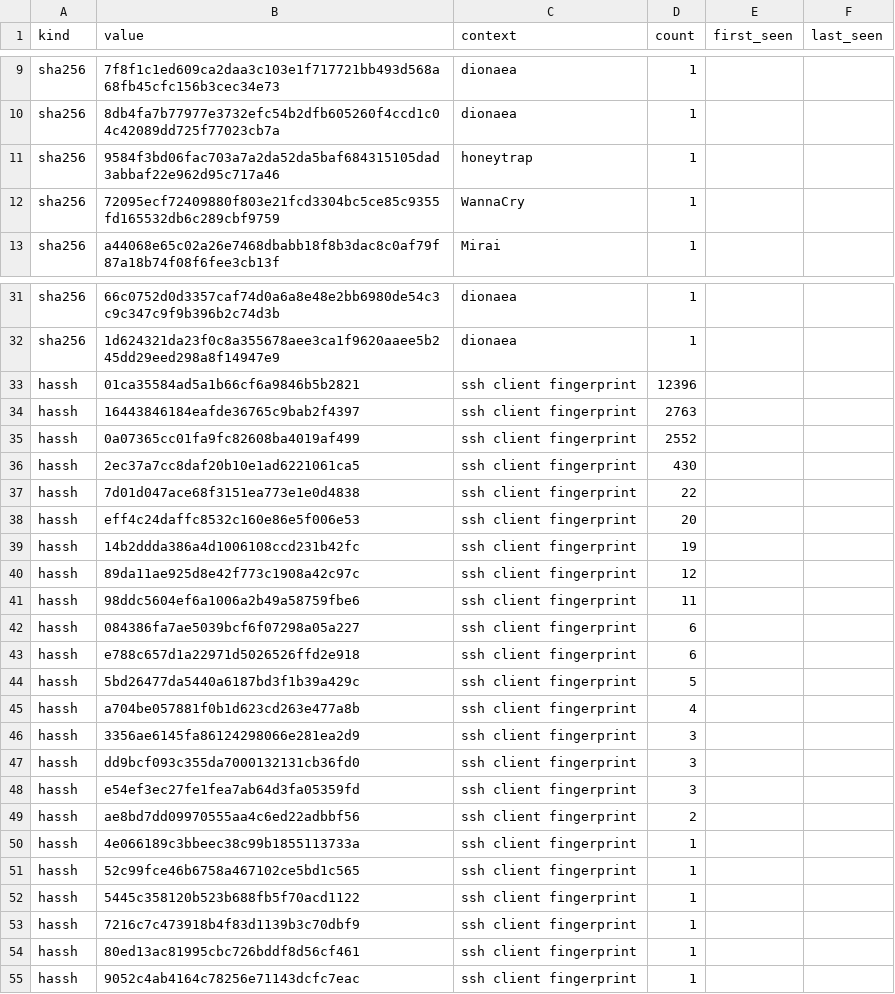
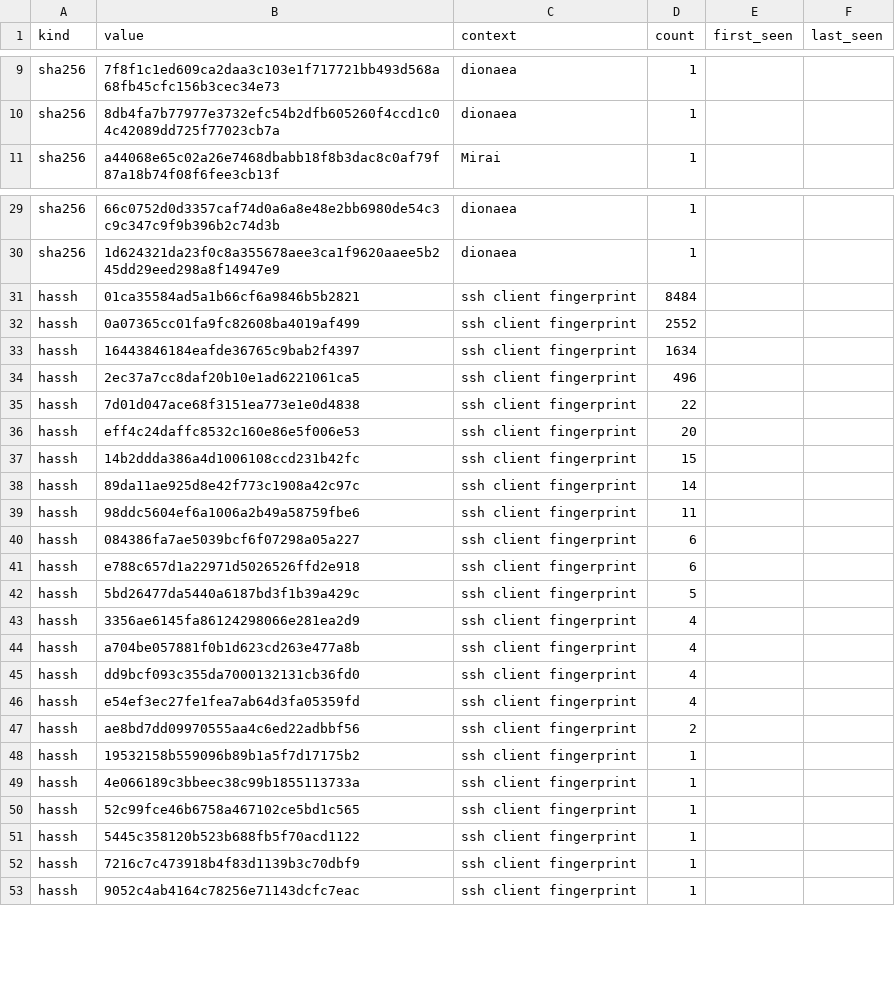
Before and after one commit to unerror/security, a CSV file: feeds/honeypot/iocs.csv, drawn as a sheet; only a part is shown, gaps mark what is left out.

```diff
--- a/feeds/honeypot/iocs.csv
+++ b/feeds/honeypot/iocs.csv
@@ -10,4 +10,2 @@ sha256,7f8f1c1ed609ca2daa3c103e1f717721bb493d568a68fb45cfc156b3cec34e73,dionaea,
 sha256,8db4fa7b77977e3732efc54b2dfb605260f4ccd1c04c42089dd725f77023cb7a,dionaea,1,,
-sha256,9584f3bd06fac703a7a2da52da5baf684315105dad3abbaf22e962d95c717a46,honeytrap,1,,
-sha256,72095ecf72409880f803e21fcd3304bc5ce85c9355fd165532db6c289cbf9759,WannaCry,1,,
 sha256,a44068e65c02a26e7468dbabb18f8b3dac8c0af79f87a18b74f08f6fee3cb13f,Mirai,1,,
@@ -32,10 +30,10 @@ sha256,66c0752d0d3357caf74d0a6a8e48e2bb6980de54c3c9c347c9f9b396b2c74d3b,dionaea,
 sha256,1d624321da23f0c8a355678aee3ca1f9620aaee5b245dd29eed298a8f14947e9,dionaea,1,,
-hassh,01ca35584ad5a1b66cf6a9846b5b2821,ssh client fingerprint,12396,,
-hassh,16443846184eafde36765c9bab2f4397,ssh client fingerprint,2763,,
+hassh,01ca35584ad5a1b66cf6a9846b5b2821,ssh client fingerprint,8484,,
 hassh,0a07365cc01fa9fc82608ba4019af499,ssh client fingerprint,2552,,
-hassh,2ec37a7cc8daf20b10e1ad6221061ca5,ssh client fingerprint,430,,
+hassh,16443846184eafde36765c9bab2f4397,ssh client fingerprint,1634,,
+hassh,2ec37a7cc8daf20b10e1ad6221061ca5,ssh client fingerprint,496,,
 hassh,7d01d047ace68f3151ea773e1e0d4838,ssh client fingerprint,22,,
 hassh,eff4c24daffc8532c160e86e5f006e53,ssh client fingerprint,20,,
-hassh,14b2ddda386a4d1006108ccd231b42fc,ssh client fingerprint,19,,
-hassh,89da11ae925d8e42f773c1908a42c97c,ssh client fingerprint,12,,
+hassh,14b2ddda386a4d1006108ccd231b42fc,ssh client fingerprint,15,,
+hassh,89da11ae925d8e42f773c1908a42c97c,ssh client fingerprint,14,,
 hassh,98ddc5604ef6a1006a2b49a58759fbe6,ssh client fingerprint,11,,
@@ -44,7 +42,8 @@ hassh,e788c657d1a22971d5026526ffd2e918,ssh client fingerprint,6,,
 hassh,5bd26477da5440a6187bd3f1b39a429c,ssh client fingerprint,5,,
+hassh,3356ae6145fa86124298066e281ea2d9,ssh client fingerprint,4,,
 hassh,a704be057881f0b1d623cd263e477a8b,ssh client fingerprint,4,,
-hassh,3356ae6145fa86124298066e281ea2d9,ssh client fingerprint,3,,
-hassh,dd9bcf093c355da7000132131cb36fd0,ssh client fingerprint,3,,
-hassh,e54ef3ec27fe1fea7ab64d3fa05359fd,ssh client fingerprint,3,,
+hassh,dd9bcf093c355da7000132131cb36fd0,ssh client fingerprint,4,,
+hassh,e54ef3ec27fe1fea7ab64d3fa05359fd,ssh client fingerprint,4,,
 hassh,ae8bd7dd09970555aa4c6ed22adbbf56,ssh client fingerprint,2,,
+hassh,19532158b559096b89b1a5f7d17175b2,ssh client fingerprint,1,,
 hassh,4e066189c3bbeec38c99b1855113733a,ssh client fingerprint,1,,
@@ -53,3 +52,2 @@ hassh,5445c358120b523b688fb5f70acd1122,ssh client fingerprint,1,,
 hassh,7216c7c473918b4f83d1139b3c70dbf9,ssh client fingerprint,1,,
-hassh,80ed13ac81995cbc726bddf8d56cf461,ssh client fingerprint,1,,
 hassh,9052c4ab4164c78256e71143dcfc7eac,ssh client fingerprint,1,,
```
Also changed, not shown: 11 other files.
